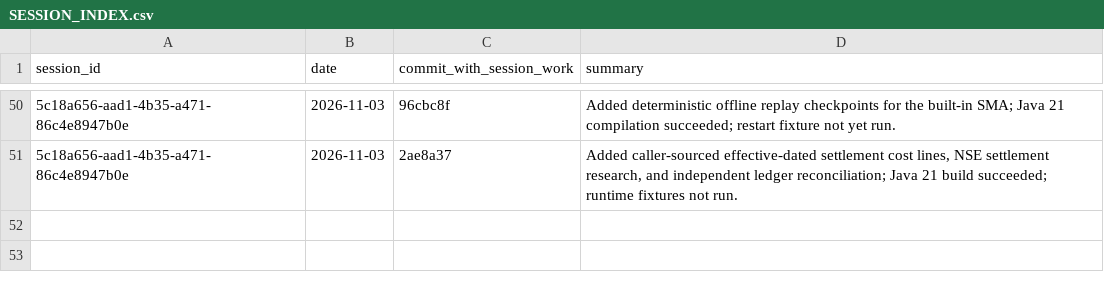
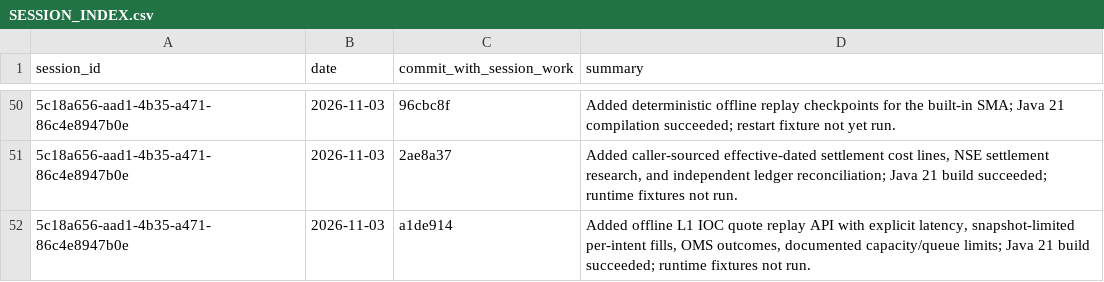
Before and after one commit to Mscient/Intra, a CSV file: research/SESSION_INDEX.csv, drawn as a sheet; only a part is shown, gaps mark what is left out; the diff names each change by its address in the sheet, - before the commit and + after, or states it on an @@ line.

Commit message:
Index L1 quote replay session

```diff
--- a/research/SESSION_INDEX.csv
+++ b/research/SESSION_INDEX.csv
+row 52: 5c18a656-aad1-4b35-a471-86c4e8947b0e | 2026-11-03 | a1de914 | Added offline L1 IOC quote replay API with explicit latency, snapshot-limited per-intent fills, OMS outcomes, documented capacity/queue limits; Java 21 build succeeded; runtime fixtures not run.
```
